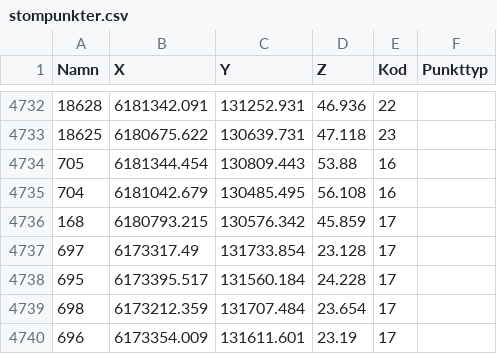
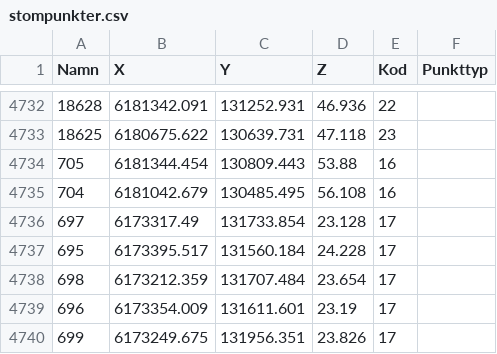
Before and after one commit to lundopendata/stompunkter, a CSV file: stompunkter.csv, drawn as a sheet; only a part is shown, gaps mark what is left out; the shorter side is filled out with more unchanged rows.

Commit message:
Created 2020-10-08 11:04:46

```diff
--- a/stompunkter.csv
+++ b/stompunkter.csv
@@ -4735,3 +4735,2 @@
 704,6181042.679,130485.495,56.108,16,
-168,6180793.215,130576.342,45.859,17,
 697,6173317.49,131733.854,23.128,17,
```
